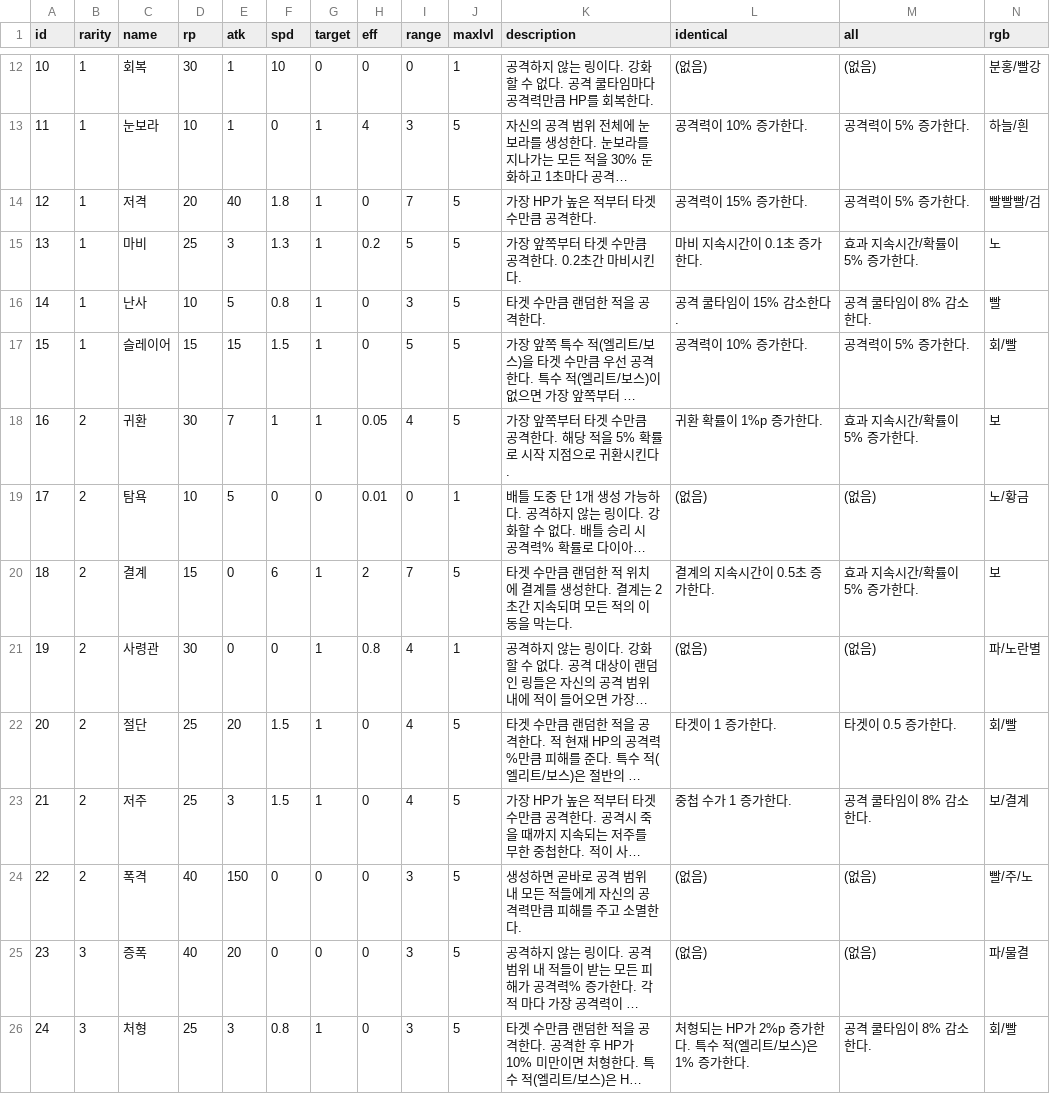
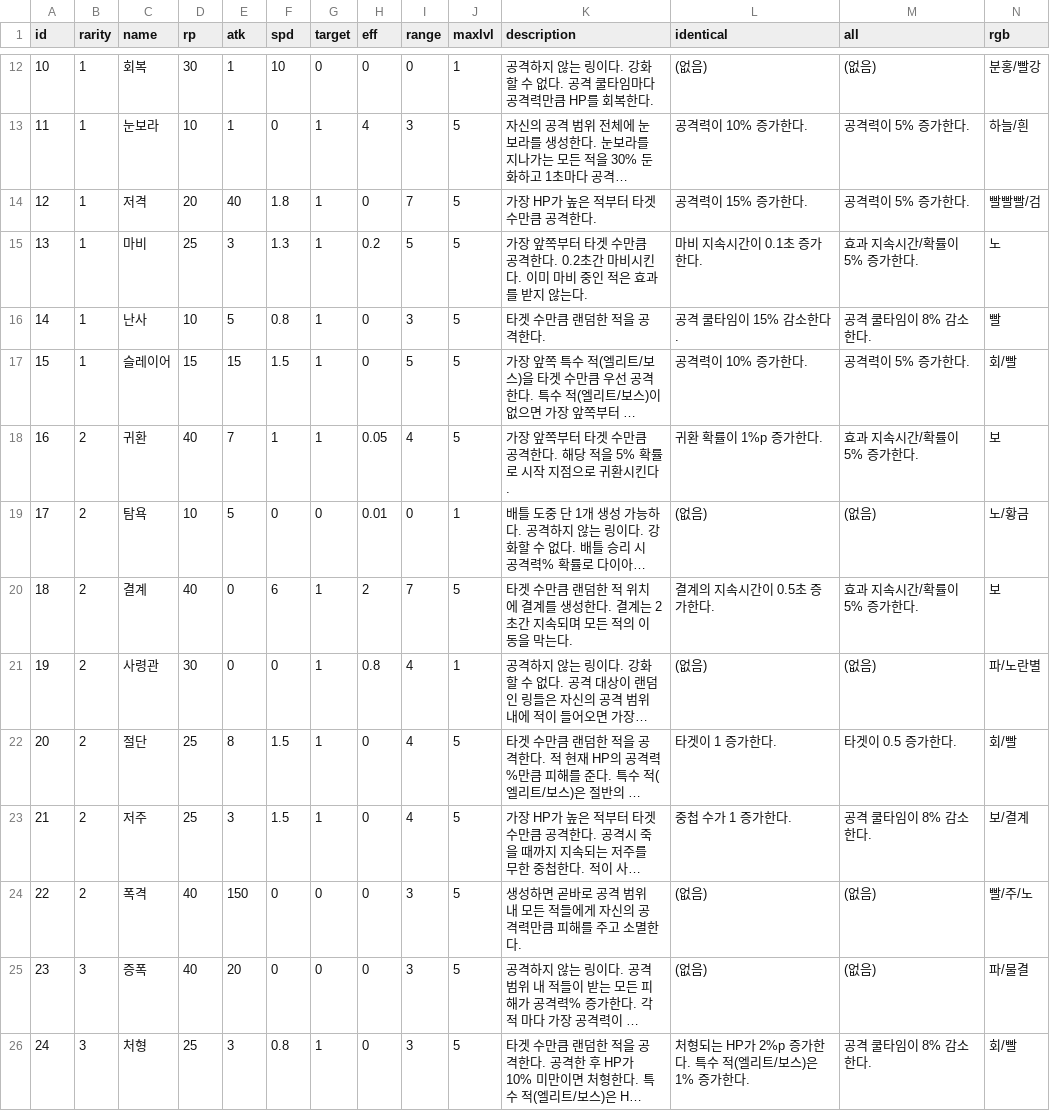
Before and after one commit to CastleJH/Tower-of-Rings, a CSV file: Assets/Resources/ring_db.csv, drawn as a sheet; only a part is shown, gaps mark what is left out; long unchanged cells end in …; the diff names each change by its address in the sheet, - before the commit and + after, or states it on an @@ line.

Commit message:
Ring Balance Patch

```diff
--- a/Assets/Resources/ring_db.csv
+++ b/Assets/Resources/ring_db.csv
-K15 (description): 가장 앞쪽부터 타겟 수만큼 공격한다. 0.2초간 마비시킨다.
+K15 (description): 가장 앞쪽부터 타겟 수만큼 공격한다. 0.2초간 마비시킨다. 이미 마비 중인 적은 효과를 받지 않는다.
-D18 (rp): 30
+D18 (rp): 40
-D20 (rp): 15
+D20 (rp): 40
-E22 (atk): 20
+E22 (atk): 8
```
Also changed, not shown: 3 other files.
